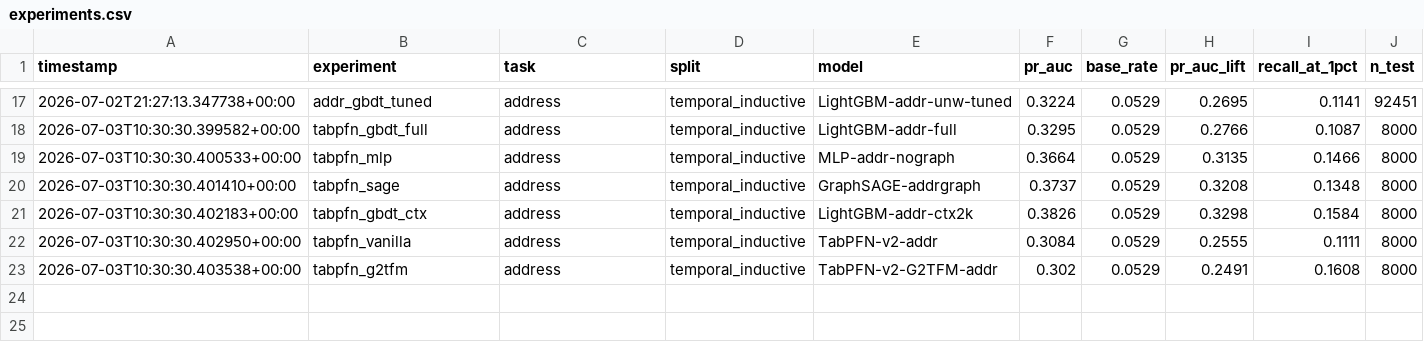
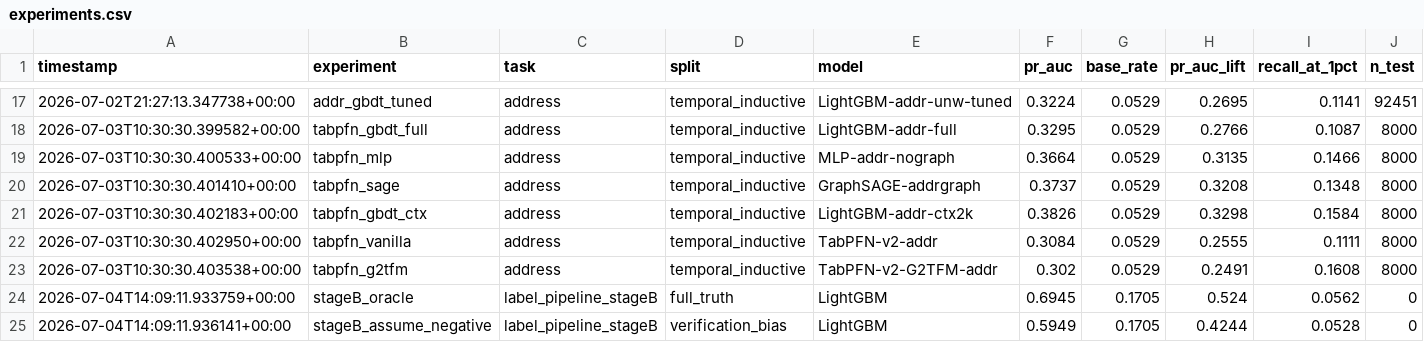
Before and after one commit to L9g/cyber-sec-ml-dl-study, a CSV file: 04-aml-gnn/results/experiments.csv, drawn as a sheet; only a part is shown, gaps mark what is left out; rows hold the shown columns only; the diff covers the shown part only; the diff names each change by its address in the sheet, - before the commit and + after, or states it on an @@ line.

```diff
--- a/04-aml-gnn/results/experiments.csv
+++ b/04-aml-gnn/results/experiments.csv
+row 24: 2026-07-04T14:09:11.933759+00:00 | stageB_oracle | label_pipeline_stageB | full_truth | LightGBM | 0.6945 | 0.1705 | 0.524 | 0.0562 | 0
+row 25: 2026-07-04T14:09:11.936141+00:00 | stageB_assume_negative | label_pipeline_stageB | verification_bias | LightGBM | 0.5949 | 0.1705 | 0.4244 | 0.0528 | 0
```
Also changed, not shown: 2 added rows elsewhere in this file, 3 other files.
